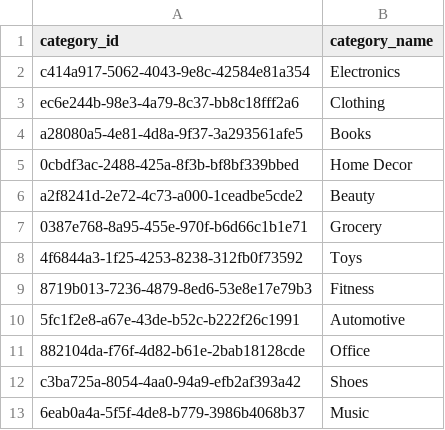
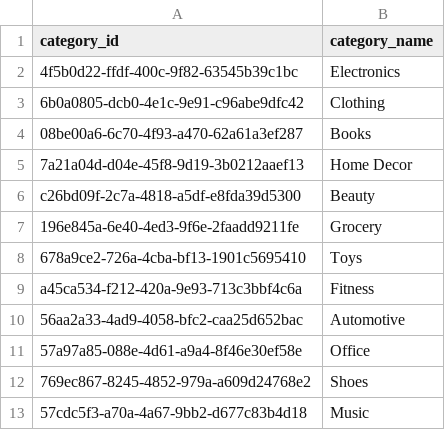
Before and after one commit to aniket-dataeng/retail-sales-analytics-pipeline, a CSV file: data/categories.csv, drawn as a sheet.

```diff
--- a/data/categories.csv
+++ b/data/categories.csv
@@ -1,13 +1,13 @@
 category_id,category_name
-c414a917-5062-4043-9e8c-42584e81a354,Electronics
-ec6e244b-98e3-4a79-8c37-bb8c18fff2a6,Clothing
-a28080a5-4e81-4d8a-9f37-3a293561afe5,Books
-0cbdf3ac-2488-425a-8f3b-bf8bf339bbed,Home Decor
-a2f8241d-2e72-4c73-a000-1ceadbe5cde2,Beauty
-0387e768-8a95-455e-970f-b6d66c1b1e71,Grocery
-4f6844a3-1f25-4253-8238-312fb0f73592,Toys
-8719b013-7236-4879-8ed6-53e8e17e79b3,Fitness
-5fc1f2e8-a67e-43de-b52c-b222f26c1991,Automotive
-882104da-f76f-4d82-b61e-2bab18128cde,Office
-c3ba725a-8054-4aa0-94a9-efb2af393a42,Shoes
-6eab0a4a-5f5f-4de8-b779-3986b4068b37,Music
+4f5b0d22-ffdf-400c-9f82-63545b39c1bc,Electronics
+6b0a0805-dcb0-4e1c-9e91-c96abe9dfc42,Clothing
+08be00a6-6c70-4f93-a470-62a61a3ef287,Books
+7a21a04d-d04e-45f8-9d19-3b0212aaef13,Home Decor
+c26bd09f-2c7a-4818-a5df-e8fda39d5300,Beauty
+196e845a-6e40-4ed3-9f6e-2faadd9211fe,Grocery
+678a9ce2-726a-4cba-bf13-1901c5695410,Toys
+a45ca534-f212-420a-9e93-713c3bbf4c6a,Fitness
+56aa2a33-4ad9-4058-bfc2-caa25d652bac,Automotive
+57a97a85-088e-4d61-a9a4-8f46e30ef58e,Office
+769ec867-8245-4852-979a-a609d24768e2,Shoes
+57cdc5f3-a70a-4a67-9bb2-d677c83b4d18,Music
```
Also changed, not shown: data/employees.csv, 7 other files.
